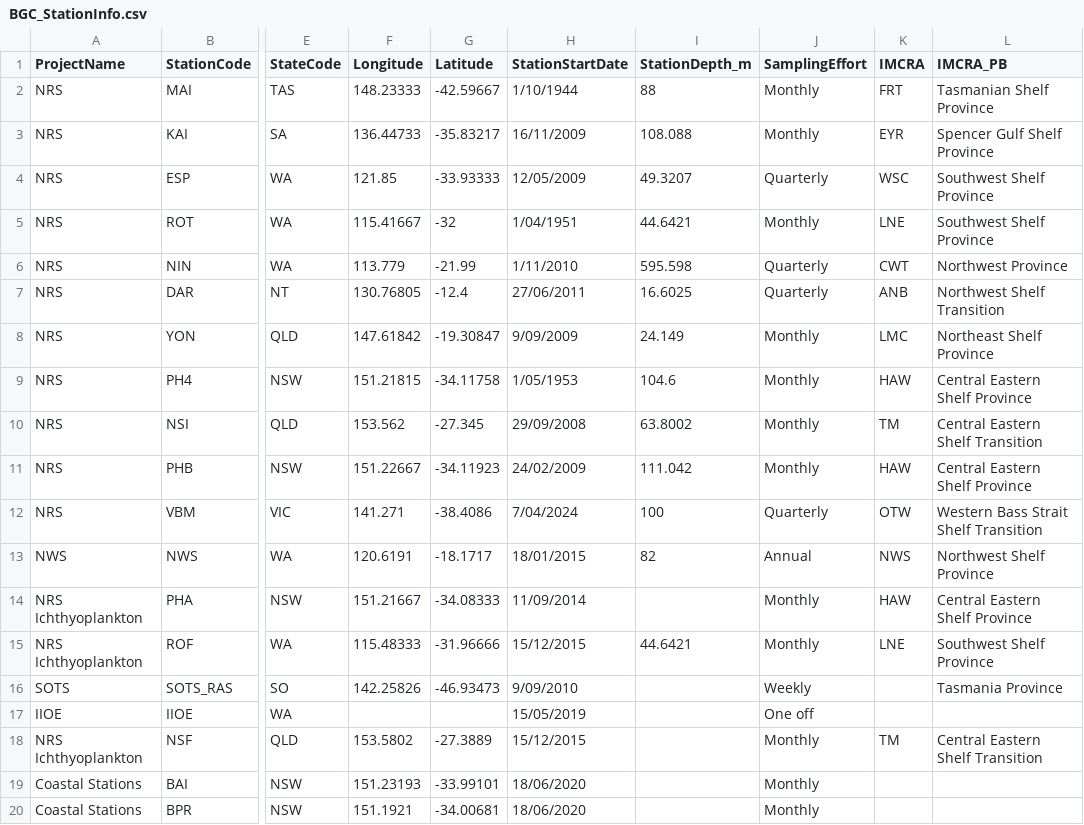
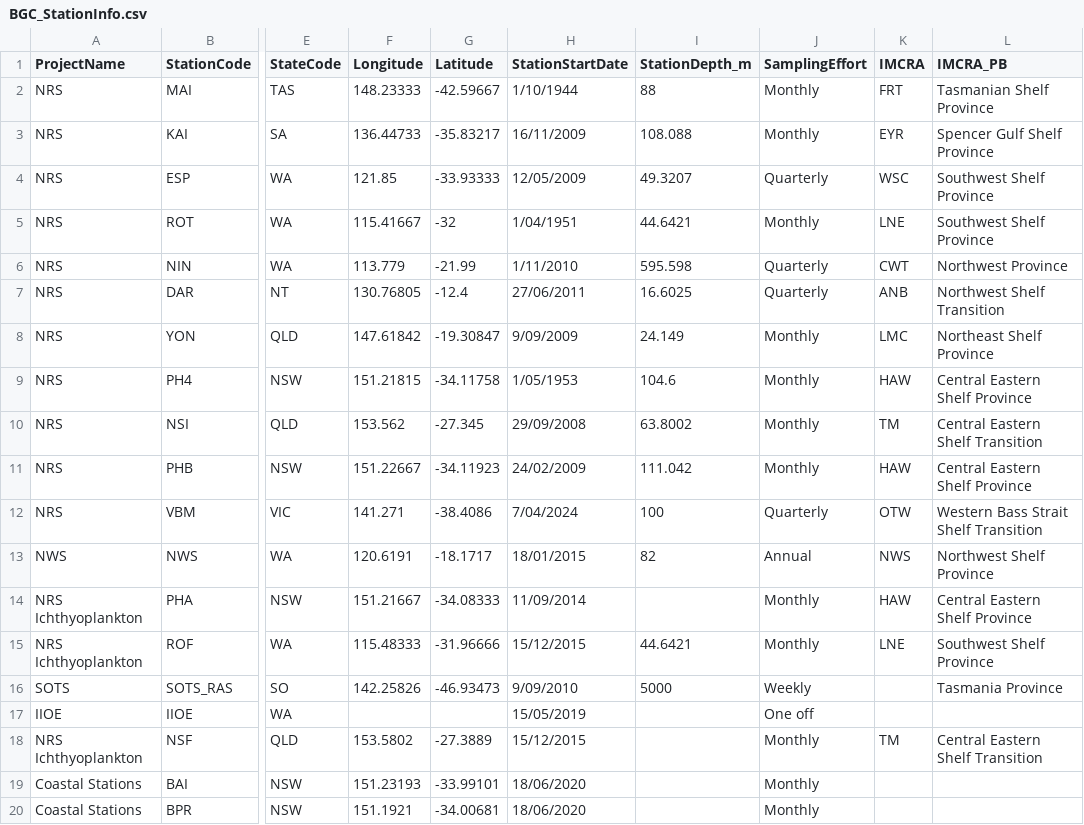
Before and after one commit to PlanktonTeam/planktonr, a CSV file: inst/extdata/BGC_StationInfo.csv, drawn as a sheet; only a part is shown, gaps mark what is left out; the diff names each change by its address in the sheet, - before the commit and + after, or states it on an @@ line.

Commit message:
Update BGC_StationInfo.csv

```diff
--- a/inst/extdata/BGC_StationInfo.csv
+++ b/inst/extdata/BGC_StationInfo.csv
-I16 (StationDepth_m): (empty)
+I16 (StationDepth_m): 5000
```
